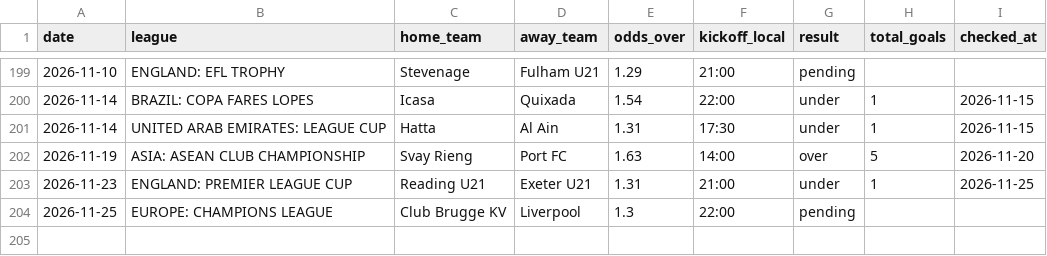
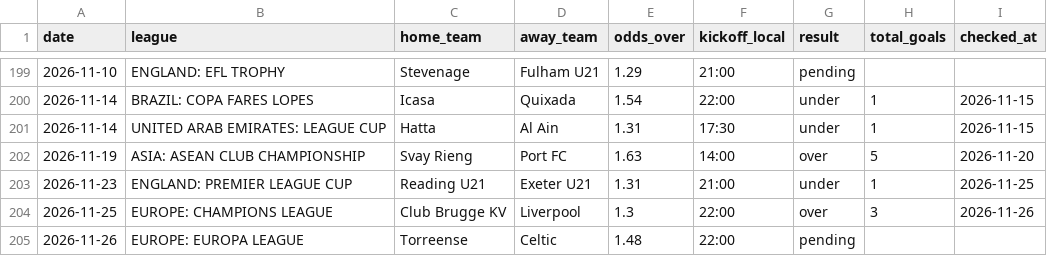
Before and after one commit to andrei0182/SuperBet, a CSV file: recommendations_log.csv, drawn as a sheet; only a part is shown, gaps mark what is left out.

```diff
--- a/recommendations_log.csv
+++ b/recommendations_log.csv
@@ -203,2 +203,3 @@ date,league,home_team,away_team,odds_over,kickoff_local,result,total_goals,check
 2026-11-23,ENGLAND: PREMIER LEAGUE CUP,Reading U21,Exeter U21,1.31,21:00,under,1,2026-11-25
-2026-11-25,EUROPE: CHAMPIONS LEAGUE,Club Brugge KV,Liverpool,1.3,22:00,pending,,
+2026-11-25,EUROPE: CHAMPIONS LEAGUE,Club Brugge KV,Liverpool,1.3,22:00,over,3,2026-11-26
+2026-11-26,EUROPE: EUROPA LEAGUE,Torreense,Celtic,1.48,22:00,pending,,
```
Also changed, not shown: 1 other file.
